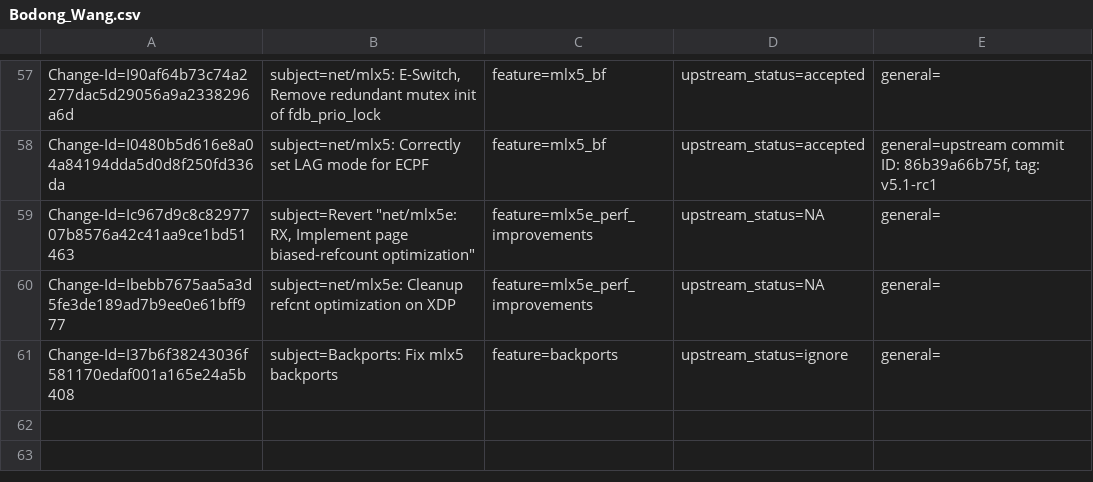
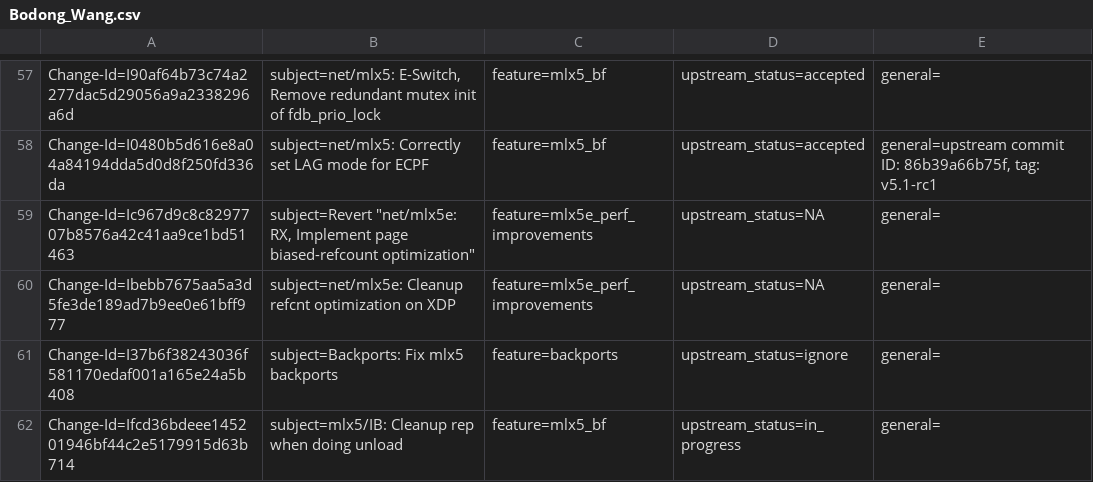
Before and after one commit to Shun-Hao/mlnx-ofa_kernel-4.6-1.0.1.1-rhel7.3, a CSV file: metadata/Bodong_Wang.csv, drawn as a sheet; only a part is shown, gaps mark what is left out; the diff names each change by its address in the sheet, - before the commit and + after, or states it on an @@ line.

Commit message:
RDMA/mlx5: Cleanup rep when doing unload
When an IB rep is loaded, netdev for the same vport is saved for later
reference. However, it's not cleaned up when doing unload. This will
cause crash when driver is referring to the already removed netdev.

Cleanup the rep and netdev reference when unloading IB rep.

Issue: 1716298
Change-Id: Ifcd36bdeee145201946bf44c2e5179915d63b714
Signed-off-by: Bodong Wang <bodong@mellanox.com>

```diff
--- a/metadata/Bodong_Wang.csv
+++ b/metadata/Bodong_Wang.csv
+row 62: Change-Id=Ifcd36bdeee145201946bf44c2e5179915d63b714 | subject=mlx5/IB: Cleanup rep when doing unload | feature=mlx5_bf | upstream_status=in_progress | general=
```
Also changed, not shown: 1 other file.
